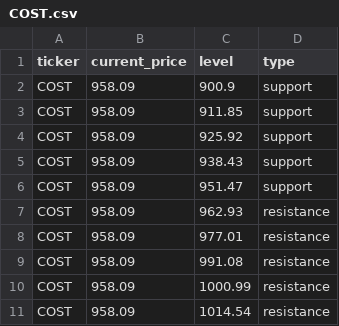
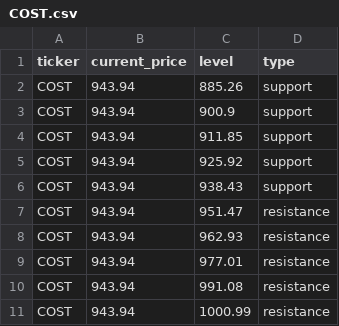
Before and after one commit to Kelvalt/sr-levels, a CSV file: data/COST.csv, drawn as a sheet.

Commit message:
update COST 2026-06-01 11:57:01

```diff
--- a/data/COST.csv
+++ b/data/COST.csv
@@ -1,11 +1,11 @@
 ticker,current_price,level,type
-COST,958.09,900.9,support
-COST,958.09,911.85,support
-COST,958.09,925.92,support
-COST,958.09,938.43,support
-COST,958.09,951.47,support
-COST,958.09,962.93,resistance
-COST,958.09,977.01,resistance
-COST,958.09,991.08,resistance
-COST,958.09,1000.99,resistance
-COST,958.09,1014.54,resistance
+COST,943.94,885.26,support
+COST,943.94,900.9,support
+COST,943.94,911.85,support
+COST,943.94,925.92,support
+COST,943.94,938.43,support
+COST,943.94,951.47,resistance
+COST,943.94,962.93,resistance
+COST,943.94,977.01,resistance
+COST,943.94,991.08,resistance
+COST,943.94,1000.99,resistance
```
Also changed, not shown: 3 other files.
